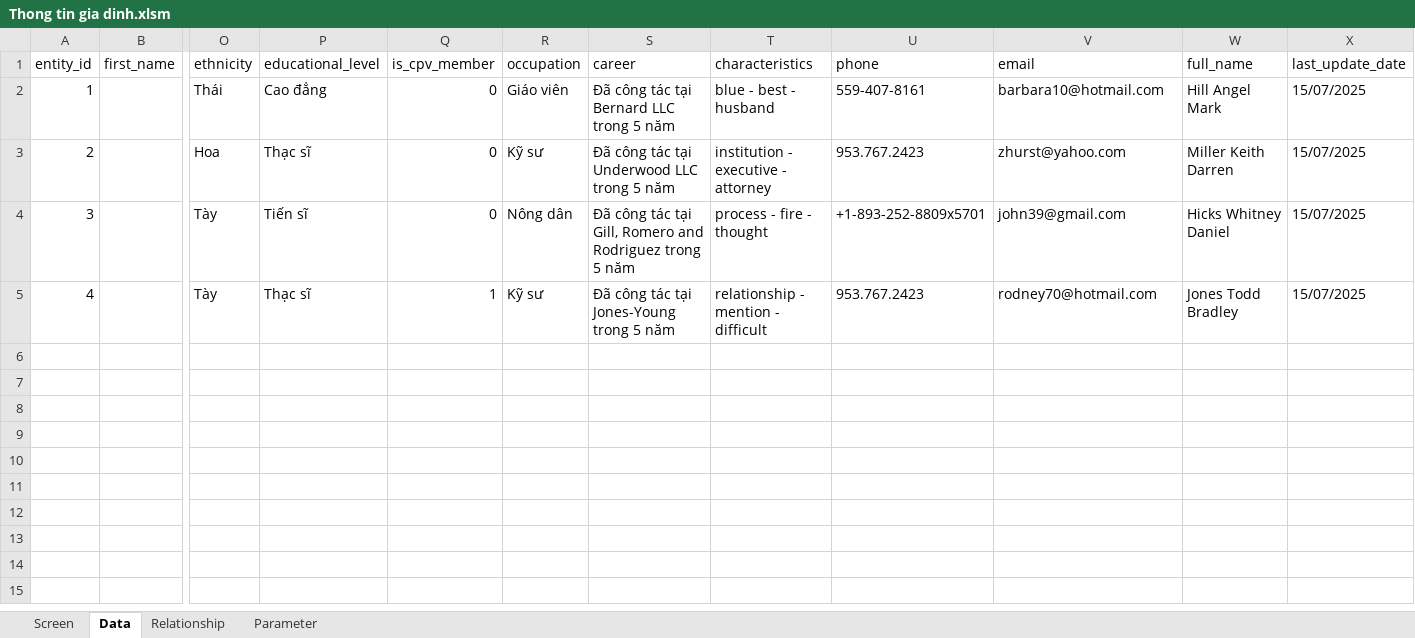
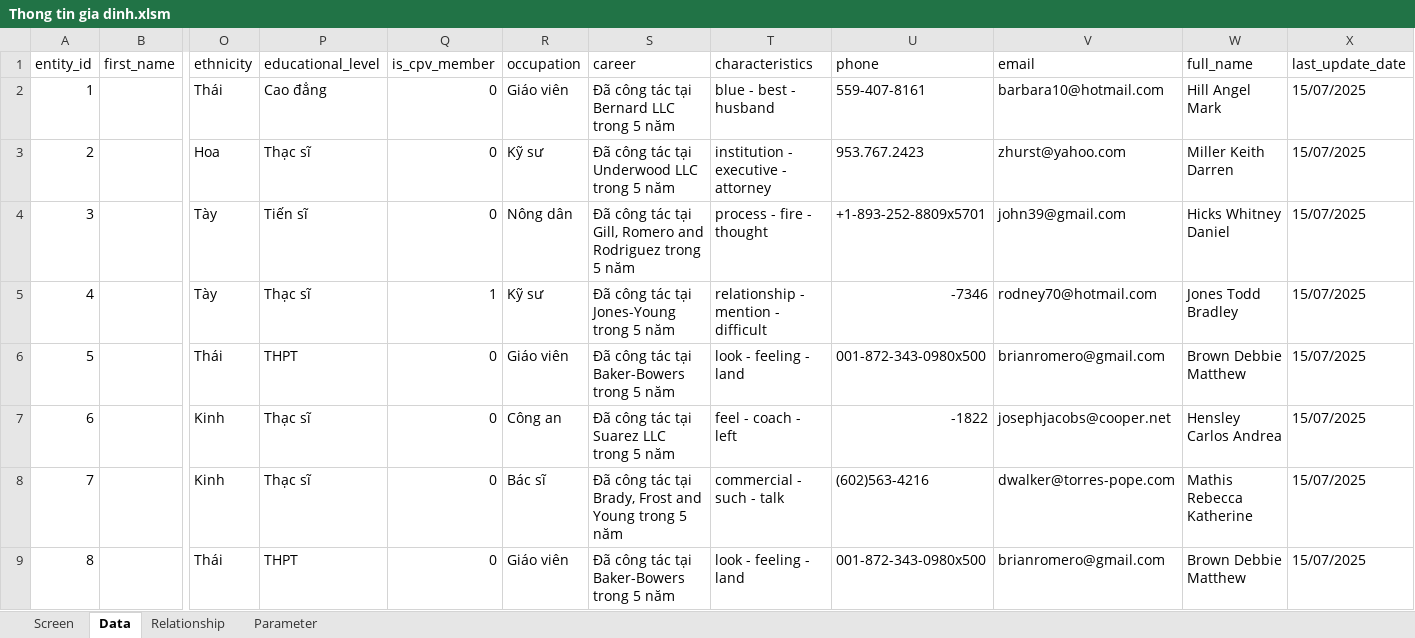
Before and after one commit to vudzung06011992/familytree_, an Excel workbook: Thong tin gia dinh.xlsm, sheet Data, drawn as a sheet; only a part is shown, gaps mark what is left out; values as stored, in another font and other column widths than the file's, no borders; rows hold the shown columns only; the diff names each change by its address in the sheet, - before the commit and + after, or states it on an @@ line.

```diff
--- a/Thong tin gia dinh.xlsm (sheet Data)
+++ b/Thong tin gia dinh.xlsm (sheet Data)
-U5 (phone): 953.767.2423
+U5 (phone): -7346
+row 6: 5 |  | Thái | THPT | 0 | Giáo viên | Đã công tác tại Baker-Bowers trong 5 năm | look - feeling - land | 001-872-343-0980x500 | brianromero@gmail.com | Brown Debbie Matthew | 15/07/2025
+row 7: 6 |  | Kinh | Thạc sĩ | 0 | Công an | Đã công tác tại Suarez LLC trong 5 năm | feel - coach - left | -1822 | josephjacobs@cooper.net | Hensley Carlos Andrea | 15/07/2025
+row 8: 7 |  | Kinh | Thạc sĩ | 0 | Bác sĩ | Đã công tác tại Brady, Frost and Young trong 5 năm | commercial - such - talk | (602)563-4216 | dwalker@torres-pope.com | Mathis Rebecca Katherine | 15/07/2025
+row 9: 8 |  | Thái | THPT | 0 | Giáo viên | Đã công tác tại Baker-Bowers trong 5 năm | look - feeling - land | 001-872-343-0980x500 | brianromero@gmail.com | Brown Debbie Matthew | 15/07/2025
```
Also changed, not shown: sheet Relationship, 6 other files.
